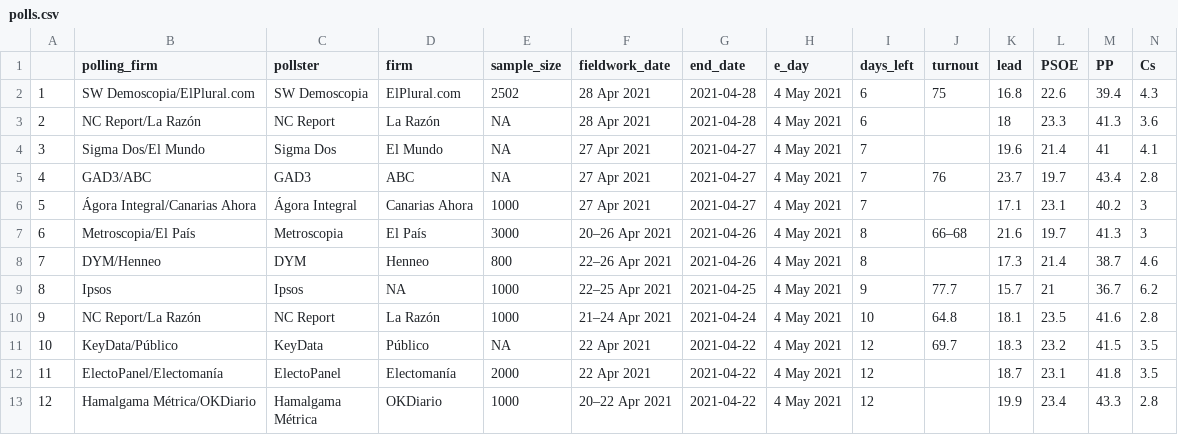
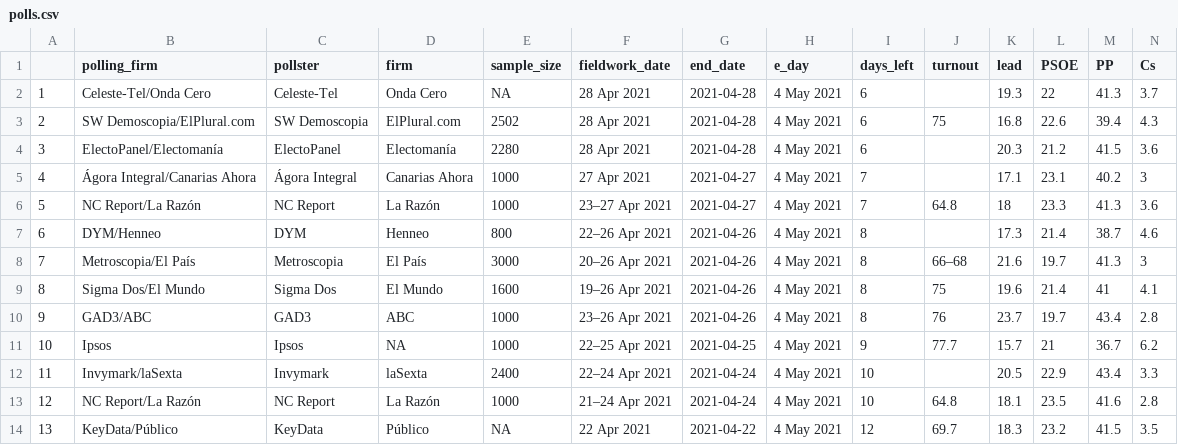
Before and after one commit to endikasatu/madrid-2021-model, a CSV file: data/polls.csv, drawn as a sheet; only a part is shown; the shorter side is filled out with more unchanged rows; removed rows and columns are numbered as before the commit, all else as after; rows hold the shown columns only; the diff names each change by its address in the sheet, - before the commit and + after, or states it on an @@ line.

```diff
--- a/data/polls.csv
+++ b/data/polls.csv
+row 2: 1 | Celeste-Tel/Onda Cero | Celeste-Tel | Onda Cero | NA | 28 Apr 2021 | 2021-04-28 | 4 May 2021 | 6 |  | 19.3 | 22 | 41.3 | 3.7
@@ column A renumbered from row 3 down @@
-row 3: 2 | NC Report/La Razón | NC Report | La Razón | NA | 28 Apr 2021 | 2021-04-28 | 4 May 2021 | 6 |  | 18 | 23.3 | 41.3 | 3.6
-row 4: 3 | Sigma Dos/El Mundo | Sigma Dos | El Mundo | NA | 27 Apr 2021 | 2021-04-27 | 4 May 2021 | 7 |  | 19.6 | 21.4 | 41 | 4.1
-row 5: 4 | GAD3/ABC | GAD3 | ABC | NA | 27 Apr 2021 | 2021-04-27 | 4 May 2021 | 7 | 76 | 23.7 | 19.7 | 43.4 | 2.8
+row 4: 3 | ElectoPanel/Electomanía | ElectoPanel | Electomanía | 2280 | 28 Apr 2021 | 2021-04-28 | 4 May 2021 | 6 |  | 20.3 | 21.2 | 41.5 | 3.6
+row 6: 5 | NC Report/La Razón | NC Report | La Razón | 1000 | 23–27 Apr 2021 | 2021-04-27 | 4 May 2021 | 7 | 64.8 | 18 | 23.3 | 41.3 | 3.6
@@ row 8 moved to row 7: 6 @@
+row 9: 8 | Sigma Dos/El Mundo | Sigma Dos | El Mundo | 1600 | 19–26 Apr 2021 | 2021-04-26 | 4 May 2021 | 8 | 75 | 19.6 | 21.4 | 41 | 4.1
+row 10: 9 | GAD3/ABC | GAD3 | ABC | 1000 | 23–26 Apr 2021 | 2021-04-26 | 4 May 2021 | 8 | 76 | 23.7 | 19.7 | 43.4 | 2.8
+row 12: 11 | Invymark/laSexta | Invymark | laSexta | 2400 | 22–24 Apr 2021 | 2021-04-24 | 4 May 2021 | 10 |  | 20.5 | 22.9 | 43.4 | 3.3
```
Also changed, not shown: data/dist_bloques.csv, data/dist_escanos_partidos.csv, 11 other files.
